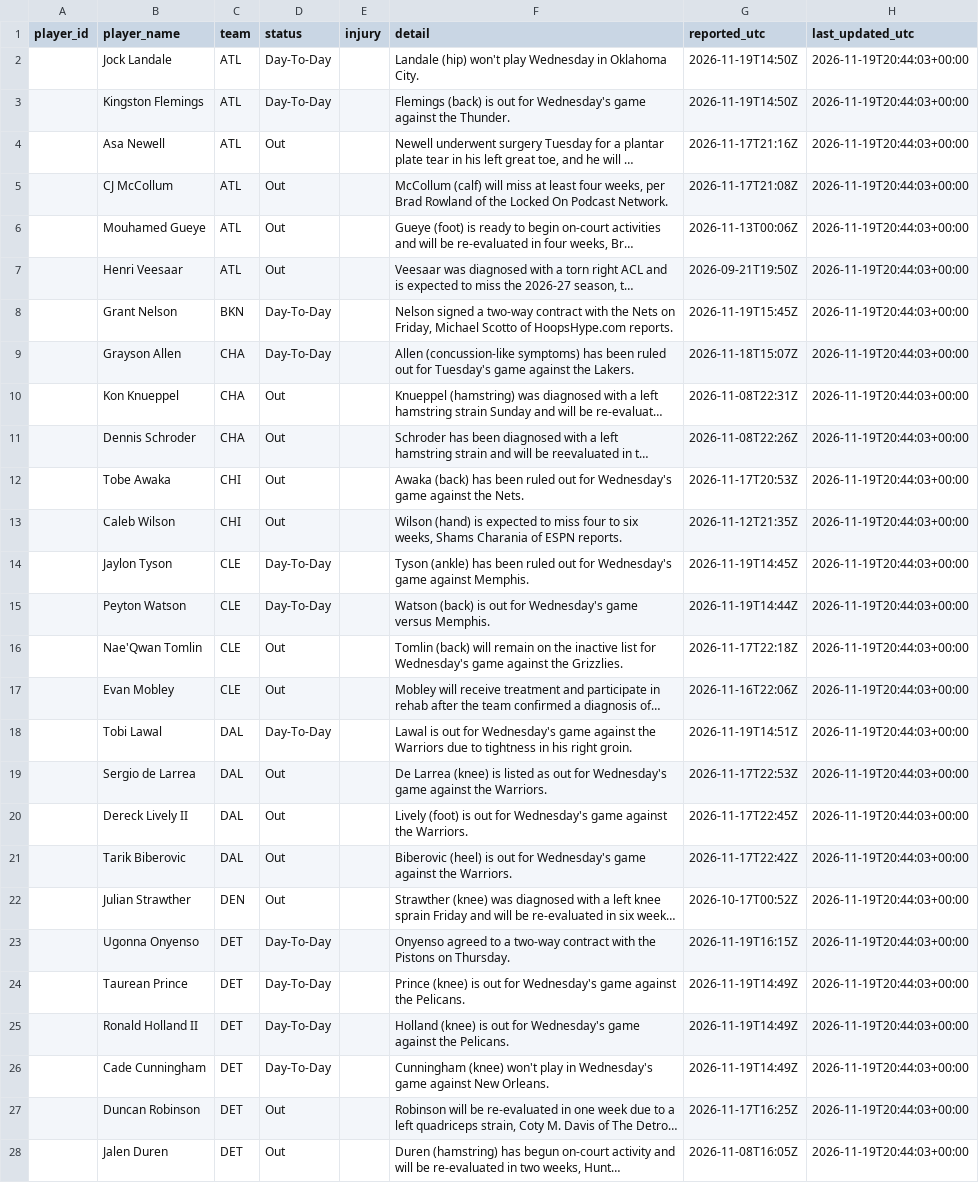
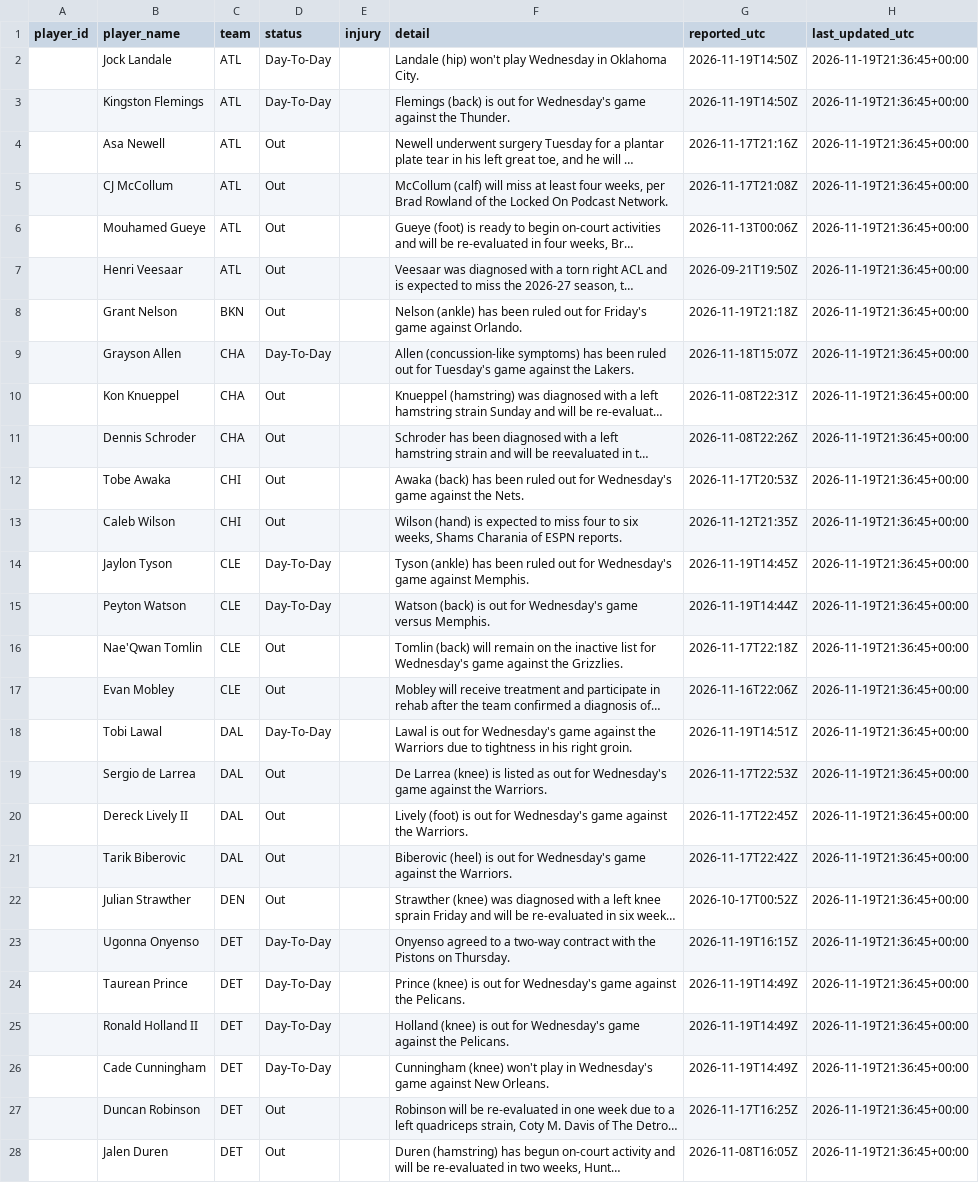
Before and after one commit to joshywoshyj-png/nba-stats-tracker, a CSV file: nba_injuries.csv, drawn as a sheet; only a part is shown; long unchanged cells end in …; the diff covers the shown part only; the diff names each change by its address in the sheet, - before the commit and + after, or states it on an @@ line.

```diff
--- a/nba_injuries.csv
+++ b/nba_injuries.csv
-H2:H28 (last_updated_utc): 2026-11-19T20:44:03+00:00
+H2:H28 (last_updated_utc): 2026-11-19T21:36:45+00:00
-D8 (status): Day-To-Day
+D8 (status): Out
-F8 (detail): Nelson signed a two-way contract with the Nets on Friday, Michael Scotto of HoopsHype.com reports.
+F8 (detail): Nelson (ankle) has been ruled out for Friday's game against Orlando.
-G8 (reported_utc): 2026-11-19T15:45Z
+G8 (reported_utc): 2026-11-19T21:18Z
```
Also changed, not shown: 1 added row, 1 removed row and 86 edited cells elsewhere in this file.
